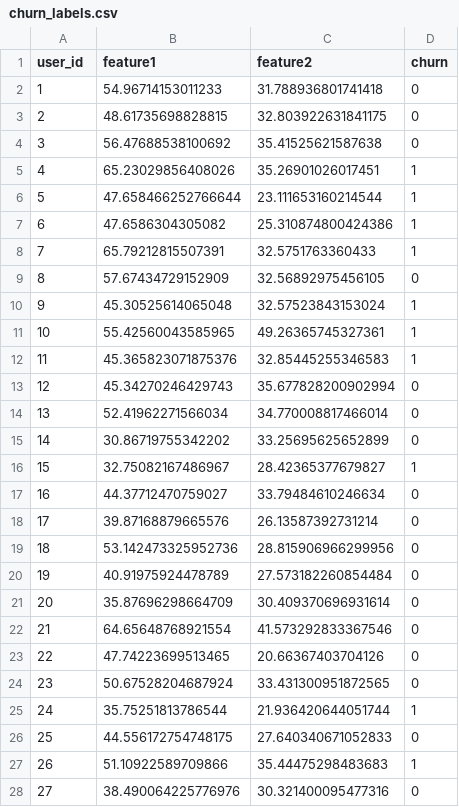
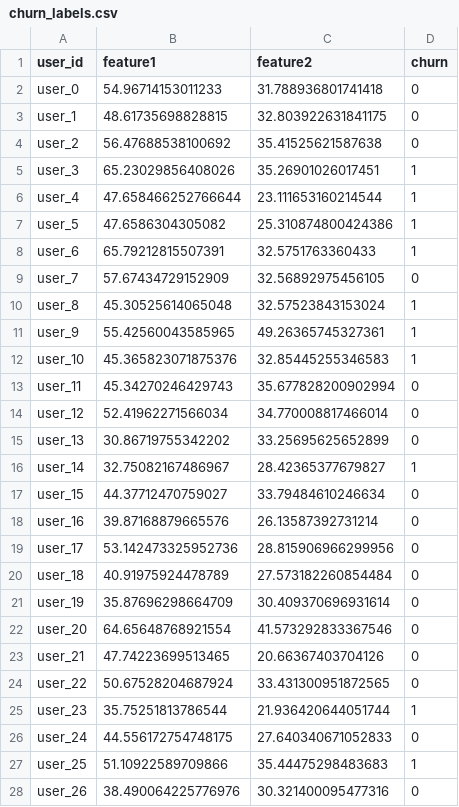
Before and after one commit to matthewleichter/pulsegrow-analytics-rebuild, a CSV file: data/churn_labels.csv, drawn as a sheet; only a part is shown; the diff covers the shown part only.

Commit message:
add data for churn.csv

```diff
--- a/data/churn_labels.csv
+++ b/data/churn_labels.csv
@@ -1,28 +1,28 @@
 user_id,feature1,feature2,churn
-1,54.96714153011233,31.788936801741418,0
-2,48.61735698828815,32.803922631841175,0
-3,56.47688538100692,35.41525621587638,0
-4,65.23029856408026,35.26901026017451,1
-5,47.658466252766644,23.111653160214544,1
-6,47.6586304305082,25.310874800424386,1
-7,65.79212815507391,32.5751763360433,1
-8,57.67434729152909,32.56892975456105,0
-9,45.30525614065048,32.57523843153024,1
-10,55.42560043585965,49.26365745327361,1
-11,45.365823071875376,32.85445255346583,1
-12,45.34270246429743,35.677828200902994,0
-13,52.41962271566034,34.770008817466014,0
-14,30.86719755342202,33.25695625652899,0
-15,32.75082167486967,28.42365377679827,1
-16,44.37712470759027,33.79484610246634,0
-17,39.87168879665576,26.13587392731214,0
-18,53.142473325952736,28.815906966299956,0
-19,40.91975924478789,27.573182260854484,0
-20,35.87696298664709,30.409370696931614,0
-21,64.65648768921554,41.573292833367546,0
-22,47.74223699513465,20.66367403704126,0
-23,50.67528204687924,33.431300951872565,0
-24,35.75251813786544,21.936420644051744,1
-25,44.556172754748175,27.640340671052833,0
-26,51.10922589709866,35.44475298483683,1
-27,38.490064225776976,30.321400095477316,0
+user_0,54.96714153011233,31.788936801741418,0
+user_1,48.61735698828815,32.803922631841175,0
+user_2,56.47688538100692,35.41525621587638,0
+user_3,65.23029856408026,35.26901026017451,1
+user_4,47.658466252766644,23.111653160214544,1
+user_5,47.6586304305082,25.310874800424386,1
+user_6,65.79212815507391,32.5751763360433,1
+user_7,57.67434729152909,32.56892975456105,0
+user_8,45.30525614065048,32.57523843153024,1
+user_9,55.42560043585965,49.26365745327361,1
+user_10,45.365823071875376,32.85445255346583,1
+user_11,45.34270246429743,35.677828200902994,0
+user_12,52.41962271566034,34.770008817466014,0
+user_13,30.86719755342202,33.25695625652899,0
+user_14,32.75082167486967,28.42365377679827,1
+user_15,44.37712470759027,33.79484610246634,0
+user_16,39.87168879665576,26.13587392731214,0
+user_17,53.142473325952736,28.815906966299956,0
+user_18,40.91975924478789,27.573182260854484,0
+user_19,35.87696298664709,30.409370696931614,0
+user_20,64.65648768921554,41.573292833367546,0
+user_21,47.74223699513465,20.66367403704126,0
+user_22,50.67528204687924,33.431300951872565,0
+user_23,35.75251813786544,21.936420644051744,1
+user_24,44.556172754748175,27.640340671052833,0
+user_25,51.10922589709866,35.44475298483683,1
+user_26,38.490064225776976,30.321400095477316,0
```
Also changed, not shown: 173 edited cells elsewhere in this file.
